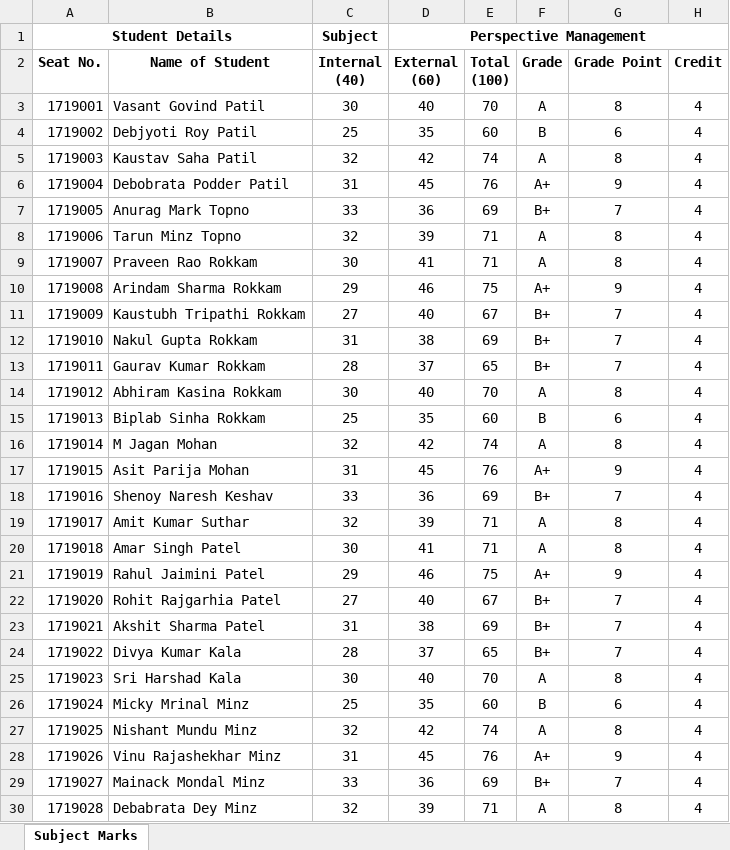
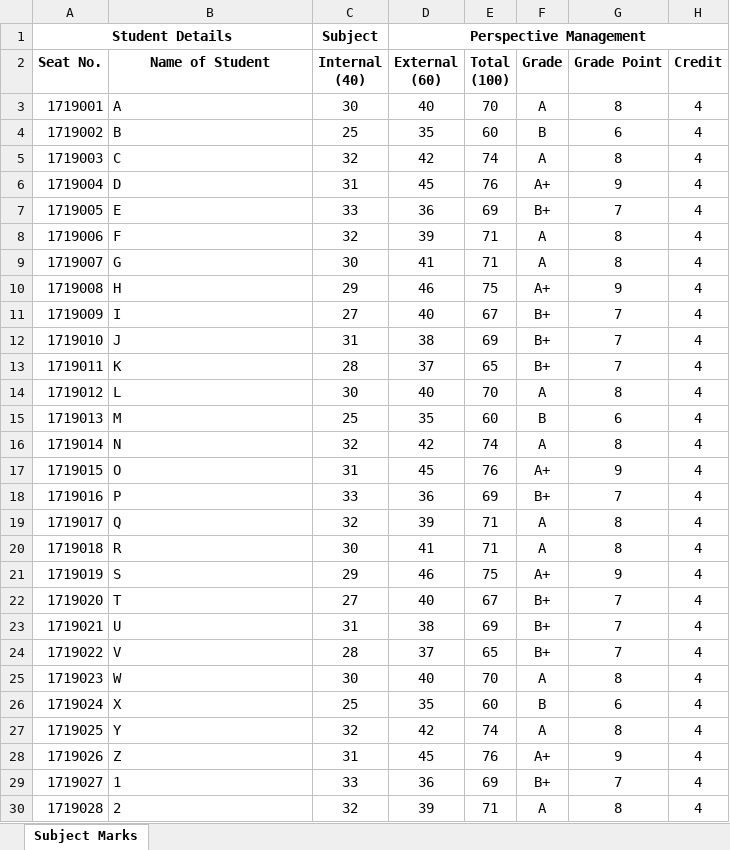
Before and after one commit to abhishekchitnis/ACMaS, an Excel workbook: Results Genetaor/Batch 2017-19/Sem 1/All Subject Marks.xlsx, sheet Subject Marks, drawn as a sheet; only a part is shown; values as stored, in another font and other column widths than the file's, no borders; the diff covers the shown part only; the diff names each change by its address in the sheet, - before the commit and + after, or states it on an @@ line.

```diff
--- a/Results Genetaor/Batch 2017-19/Sem 1/All Subject Marks.xlsx (sheet Subject Marks)
+++ b/Results Genetaor/Batch 2017-19/Sem 1/All Subject Marks.xlsx (sheet Subject Marks)
-B3: Vasant Govind Patil
+B3: A
-B4: Debjyoti Roy Patil
+B4: B
-B5: Kaustav Saha Patil
+B5: C
-B6: Debobrata Podder Patil
+B6: D
-B7: Anurag Mark Topno
+B7: E
-B8: Tarun Minz Topno
+B8: F
-B9: Praveen Rao Rokkam
+B9: G
-B10: Arindam Sharma Rokkam
+B10: H
-B11: Kaustubh Tripathi Rokkam
+B11: I
-B12: Nakul Gupta Rokkam
+B12: J
-B13: Gaurav Kumar Rokkam
+B13: K
-B14: Abhiram Kasina Rokkam
+B14: L
-B15: Biplab Sinha Rokkam
+B15: M
-B16: M Jagan Mohan
+B16: N
-B17: Asit Parija Mohan
+B17: O
-B18: Shenoy Naresh Keshav
+B18: P
-B19: Amit Kumar Suthar
+B19: Q
-B20: Amar Singh Patel
+B20: R
-B21: Rahul Jaimini Patel
+B21: S
-B22: Rohit Rajgarhia Patel
+B22: T
-B23: Akshit Sharma Patel
+B23: U
-B24: Divya Kumar Kala
+B24: V
-B25: Sri Harshad Kala
+B25: W
-B26: Micky Mrinal Minz
+B26: X
-B27: Nishant Mundu Minz
+B27: Y
-B28: Vinu Rajashekhar Minz
+B28: Z
-B29: Mainack Mondal Minz
+B29: 1
-B30: Debabrata Dey Minz
+B30: 2
```
Also changed, not shown: 104 edited cells elsewhere in this sheet, Results Genetaor/Batch 2017-19/Sem 1/Sample Student Database.xlsx.
